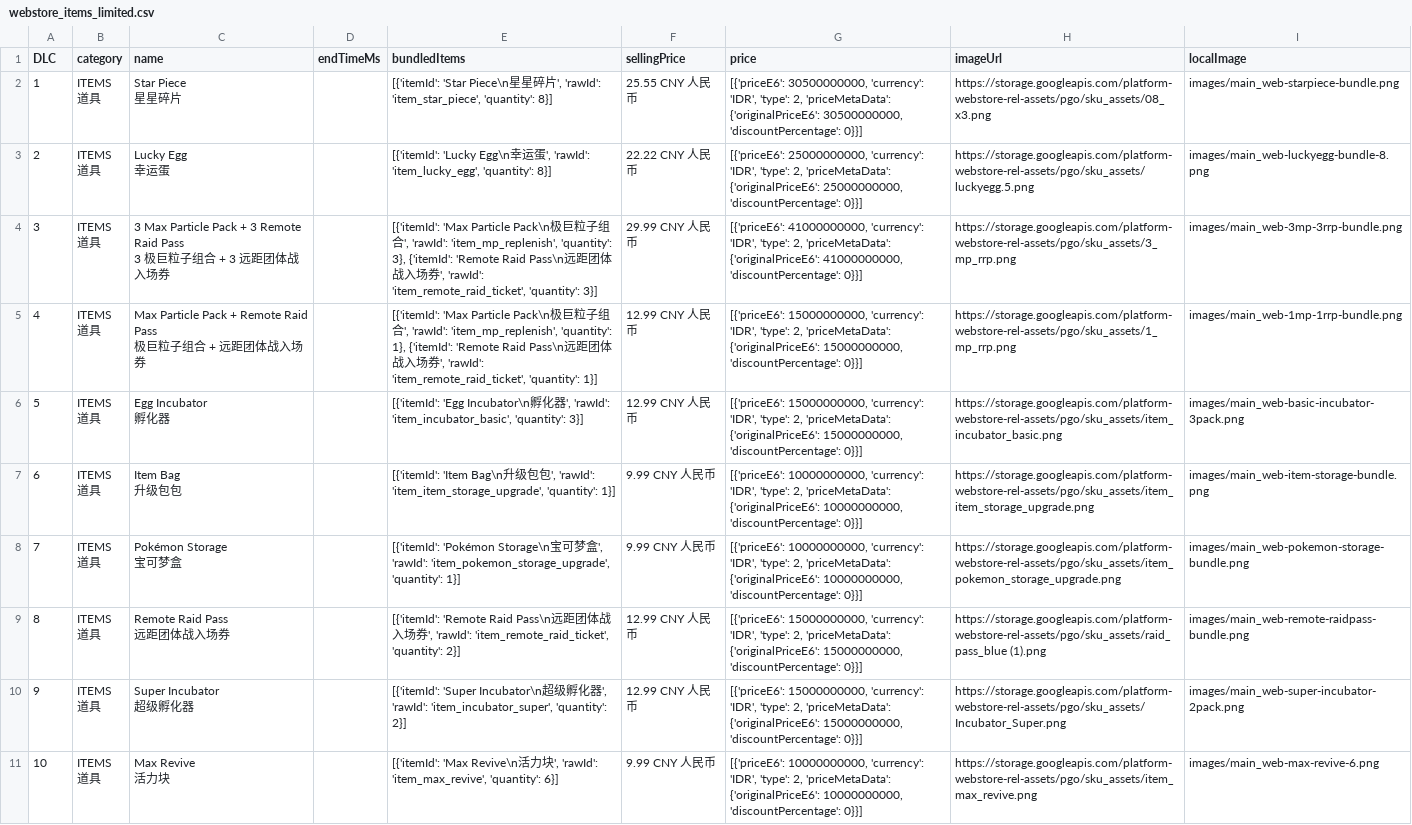
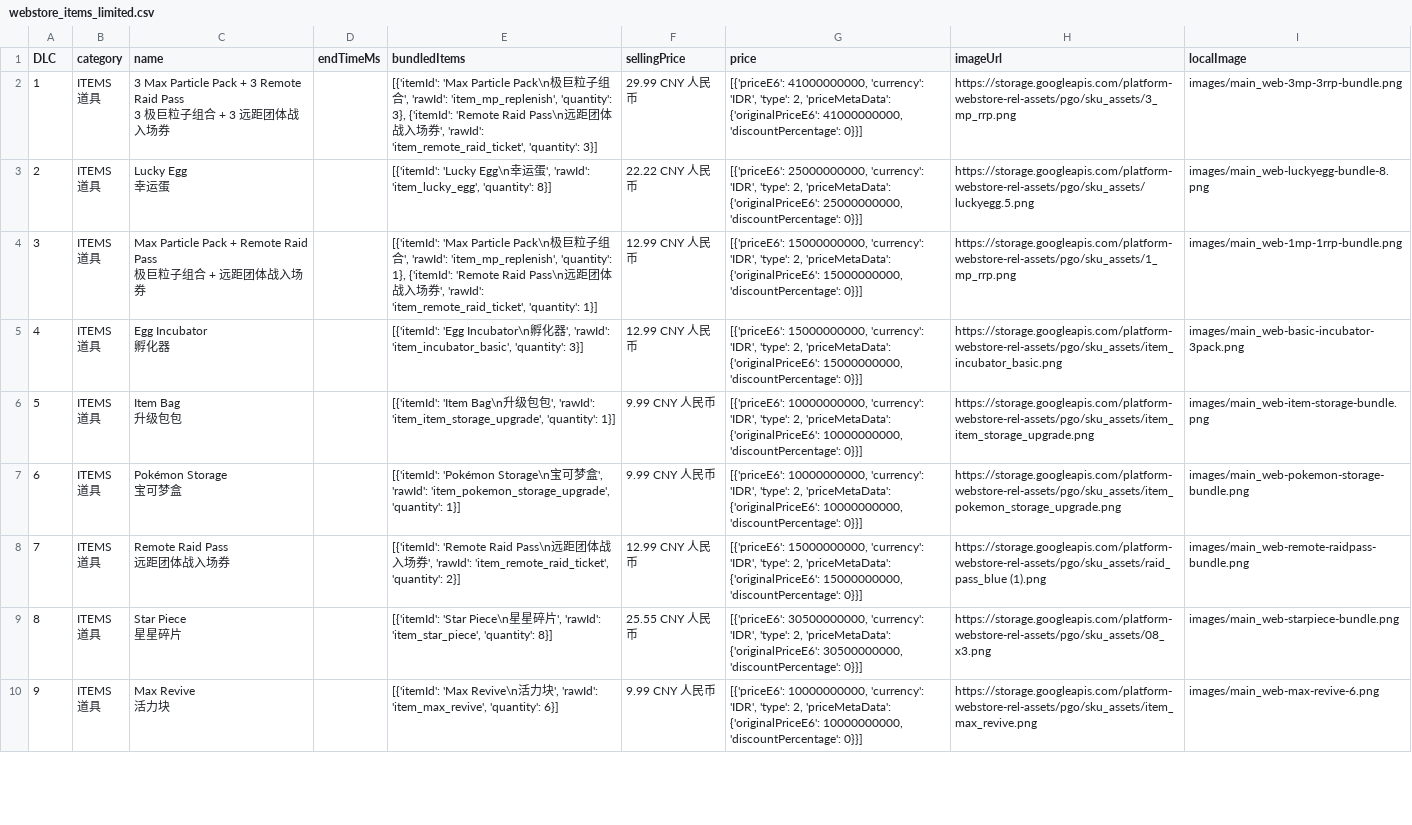
Before and after one commit to TeemoInOxford/pokemongo-store-tracker, a CSV file: webstore_items_limited.csv, drawn as a sheet; only a part is shown; removed rows and columns are numbered as before the commit, all else as after; ↵ is a line break in a cell; the diff covers the shown part only; the diff names each change by its address in the sheet, - before the commit and + after, or states it on an @@ line.

Commit message:
Update store data and images [auto]

```diff
--- a/webstore_items_limited.csv
+++ b/webstore_items_limited.csv
-C2 (name): Star Piece ↵ 星星碎片
+C2 (name): 3 Max Particle Pack + 3 Remote Raid Pass ↵ 3 极巨粒子组合 + 3 远距团体战入场券
-E2 (bundledItems): [{'itemId': 'Star Piece\n星星碎片', 'rawId': 'item_star_piece', 'quantity': 8}]
+E2 (bundledItems): [{'itemId': 'Max Particle Pack\n极巨粒子组合', 'rawId': 'item_mp_replenish', 'quantity': 3}, {'itemId': 'Remote Raid Pass\n远距团体战入场券', 'rawId': 'item_remote_raid_ticket', 'quantity': 3}]
-F2 (sellingPrice): 25.55 CNY 人民币
+F2 (sellingPrice): 29.99 CNY 人民币
-G2 (price): [{'priceE6': 30500000000, 'currency': 'IDR', 'type': 2, 'priceMetaData': {'originalPriceE6': 30500000000, 'discountPercentage': 0}}]
+G2 (price): [{'priceE6': 41000000000, 'currency': 'IDR', 'type': 2, 'priceMetaData': {'originalPriceE6': 41000000000, 'discountPercentage': 0}}]
-H2 (imageUrl): https://storage.googleapis.com/platform-webstore-rel-assets/pgo/sku_assets/08_ x3.png
+H2 (imageUrl): https://storage.googleapis.com/platform-webstore-rel-assets/pgo/sku_assets/3_mp_rrp.png
-I2 (localImage): images/main_web-starpiece-bundle.png
+I2 (localImage): images/main_web-3mp-3rrp-bundle.png
-row 4: 3 | ITEMS ↵ 道具 | 3 Max Particle Pack + 3 Remote Raid Pass ↵ 3 极巨粒子组合 + 3 远距团体战入场券 |  | [{'itemId': 'Max Particle Pack\n极巨粒子组合', 'rawId': 'item_mp_replenish', 'quantity': 3}, {'itemId': 'Remote Raid Pass\n远距团体战入场券', 'rawId': 'item_remote_raid_ticket', 'quantity': 3}] | 29.99 CNY 人民币 | [{'priceE6': 41000000000, 'currency': 'IDR', 'type': 2, 'priceMetaData': {'originalPriceE6': 41000000000, 'discountPercentage': 0}}] | https://storage.googleapis.com/platform-webstore-rel-assets/pgo/sku_assets/3_mp_rrp.png | images/main_web-3mp-3rrp-bundle.png
-A4 (DLC): 4
+A4 (DLC): 3
-A5 (DLC): 5
+A5 (DLC): 4
-A6 (DLC): 6
+A6 (DLC): 5
-A7 (DLC): 7
+A7 (DLC): 6
-A8 (DLC): 8
+A8 (DLC): 7
-row 10: 9 | ITEMS ↵ 道具 | Super Incubator ↵ 超级孵化器 |  | [{'itemId': 'Super Incubator\n超级孵化器', 'rawId': 'item_incubator_super', 'quantity': 2}] | 12.99 CNY 人民币 | [{'priceE6': 15000000000, 'currency': 'IDR', 'type': 2, 'priceMetaData': {'originalPriceE6': 15000000000, 'discountPercentage': 0}}] | https://storage.googleapis.com/platform-webstore-rel-assets/pgo/sku_assets/Incubator_Super.png | images/main_web-super-incubator-2pack.png
+row 9: 8 | ITEMS ↵ 道具 | Star Piece ↵ 星星碎片 |  | [{'itemId': 'Star Piece\n星星碎片', 'rawId': 'item_star_piece', 'quantity': 8}] | 25.55 CNY 人民币 | [{'priceE6': 30500000000, 'currency': 'IDR', 'type': 2, 'priceMetaData': {'originalPriceE6': 30500000000, 'discountPercentage': 0}}] | https://storage.googleapis.com/platform-webstore-rel-assets/pgo/sku_assets/08_ x3.png | images/main_web-starpiece-bundle.png
-A10 (DLC): 10
+A10 (DLC): 9
```
Also changed, not shown: 3 added rows, 1 removed row and 3 edited cells elsewhere in this file, 4 other files.
